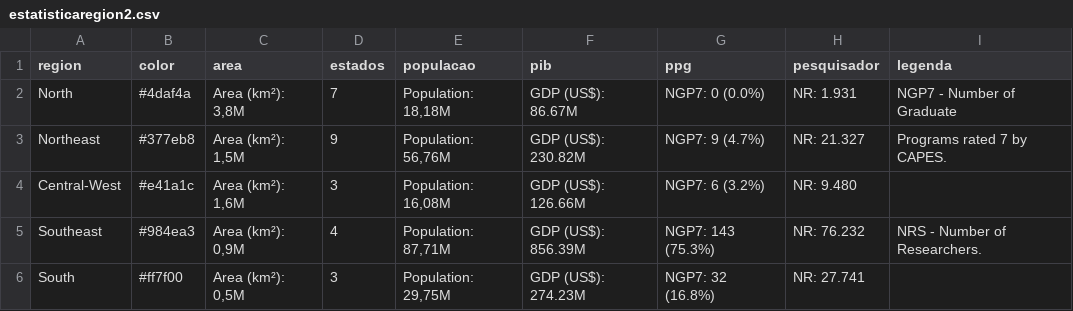
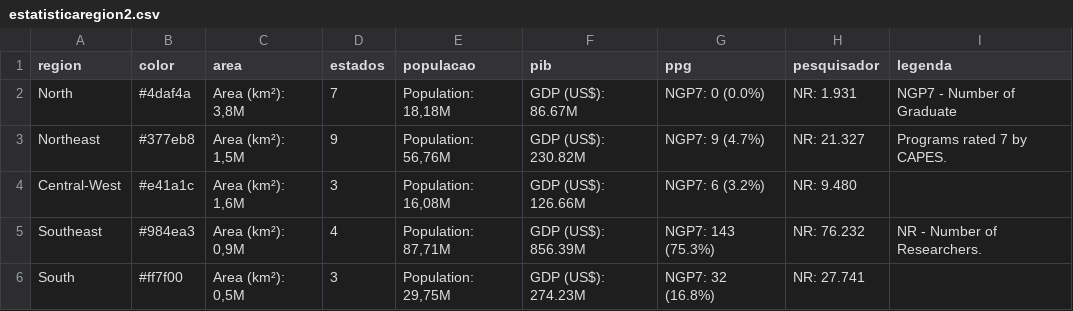
Before and after one commit to geraldopessoajr/geraldopessoajr.github.io, a CSV file: files/estatisticaregion2.csv, drawn as a sheet.

Commit message:
Update estatisticaregion2.csv

```diff
--- a/files/estatisticaregion2.csv
+++ b/files/estatisticaregion2.csv
@@ -4,3 +4,3 @@ Northeast,"#377eb8","Area (km²): 1,5M",9,"Population: 56,76M","GDP (US$): 230.8
 Central-West,"#e41a1c","Area (km²): 1,6M",3,"Population: 16,08M","GDP (US$): 126.66M","NGP7: 6 (3.2%)","NR: 9.480",
-Southeast,"#984ea3","Area (km²): 0,9M",4,"Population: 87,71M","GDP (US$): 856.39M","NGP7: 143 (75.3%)","NR: 76.232",NRS - Number of Researchers.
+Southeast,"#984ea3","Area (km²): 0,9M",4,"Population: 87,71M","GDP (US$): 856.39M","NGP7: 143 (75.3%)","NR: 76.232",NR - Number of Researchers.
 South,"#ff7f00","Area (km²): 0,5M",3,"Population: 29,75M","GDP (US$): 274.23M","NGP7: 32 (16.8%)","NR: 27.741",
```
